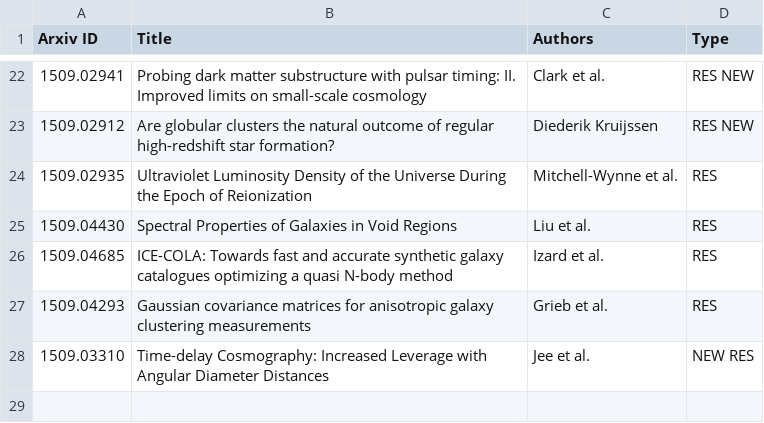
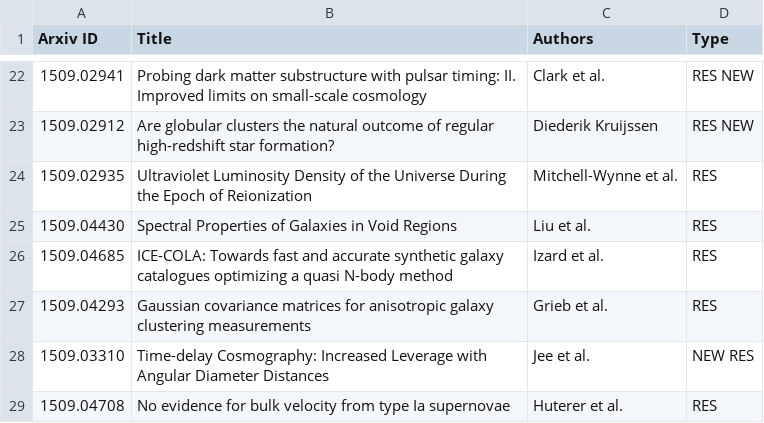
Before and after one commit to forero/arXiv, a CSV file: 2015/September.csv, drawn as a sheet; only a part is shown, gaps mark what is left out; the diff names each change by its address in the sheet, - before the commit and + after, or states it on an @@ line.

Commit message:
17

```diff
--- a/2015/September.csv
+++ b/2015/September.csv
+row 29: 1509.04708 | No evidence for bulk velocity from type Ia supernovae | Huterer et al. | RES
```
